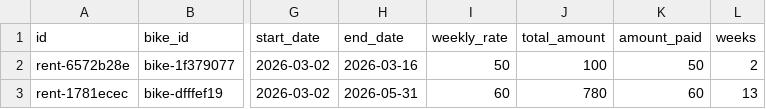
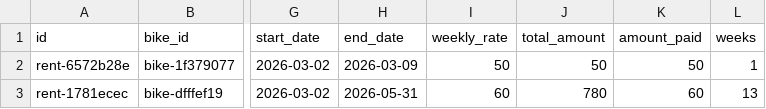
Before and after one commit to Humzah001/bikeinsights, a CSV file: data/rentals.csv, drawn as a sheet; only a part is shown, gaps mark what is left out; the diff names each change by its address in the sheet, - before the commit and + after, or states it on an @@ line.

```diff
--- a/data/rentals.csv
+++ b/data/rentals.csv
-H2 (end_date): 2026-03-16
+H2 (end_date): 2026-03-09
-J2 (total_amount): 100
+J2 (total_amount): 50
-L2 (weeks): 2
+L2 (weeks): 1
```
Also changed, not shown: 11 other files.
